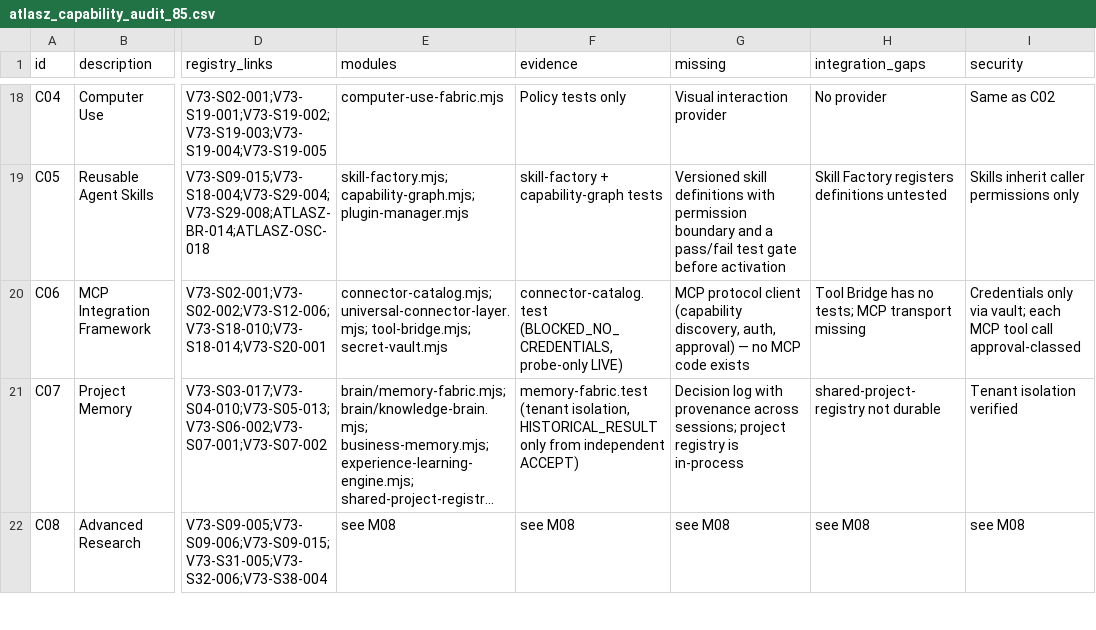
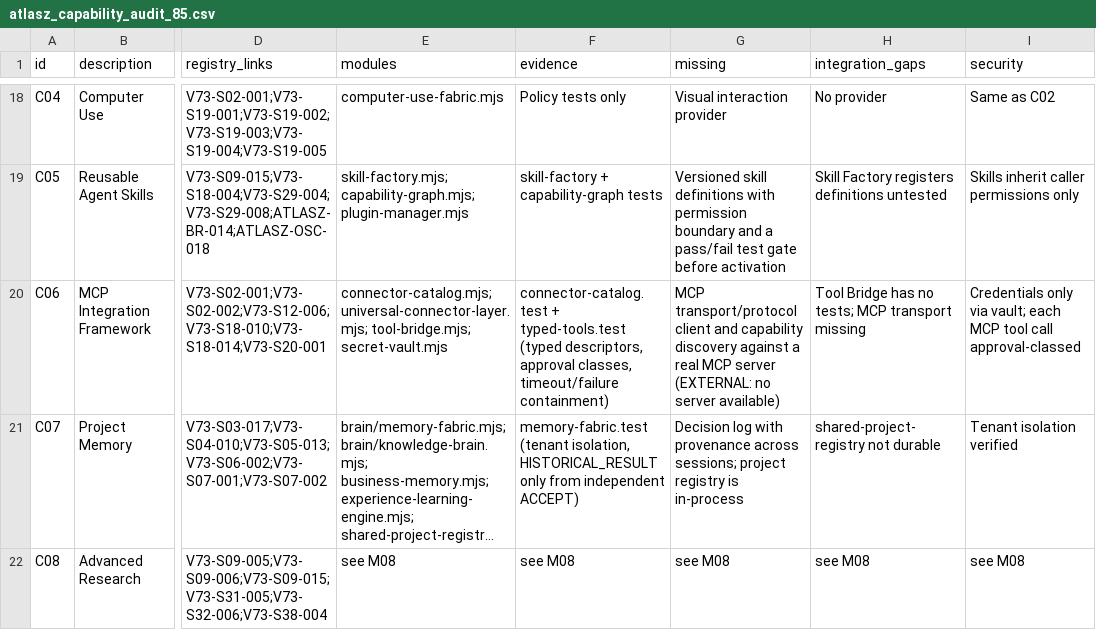
Before and after one commit to joci-xeno/astro-platform-starter, a CSV file: docs/atlasz_capability_audit_85.csv, drawn as a sheet; only a part is shown, gaps mark what is left out; long unchanged cells end in …; the diff covers the shown part only; the diff names each change by its address in the sheet, - before the commit and + after, or states it on an @@ line.

```diff
--- a/docs/atlasz_capability_audit_85.csv
+++ b/docs/atlasz_capability_audit_85.csv
-F20 (evidence): connector-catalog.test (BLOCKED_NO_CREDENTIALS, probe-only LIVE)
+F20 (evidence): connector-catalog.test + typed-tools.test (typed descriptors, approval classes, timeout/failure containment)
-G20 (missing): MCP protocol client (capability discovery, auth, approval) — no MCP code exists
+G20 (missing): MCP transport/protocol client and capability discovery against a real MCP server (EXTERNAL: no server available)
```
Also changed, not shown: 12 edited cells elsewhere in this file, docs/atlasz_v73_requirement_registry.csv, 9 other files.
